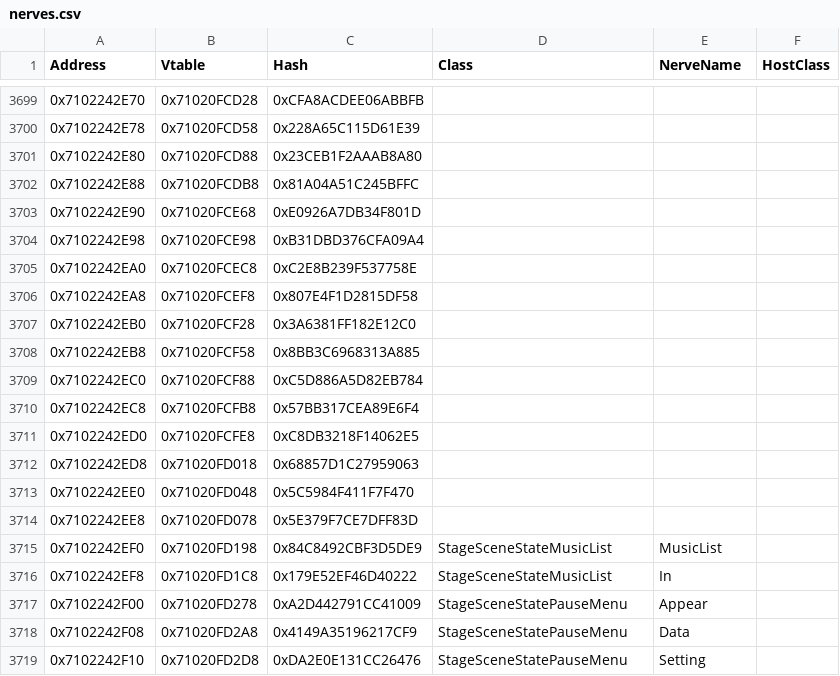
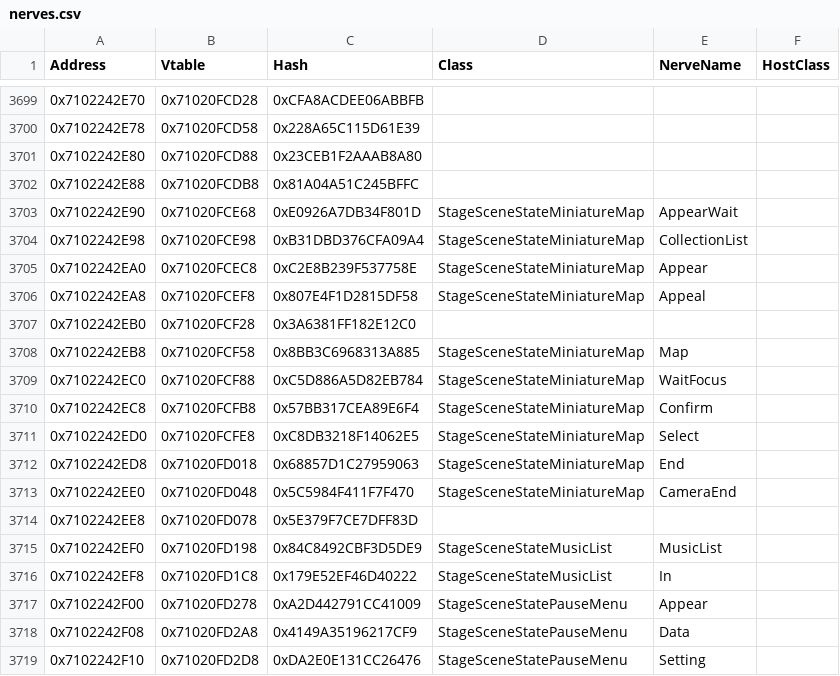
Before and after one commit to GRAnimated/DKBananza, a CSV file: data/nerves/nerves.csv, drawn as a sheet; only a part is shown, gaps mark what is left out.

Commit message:
StageSceneStateMiniatureMap nerves

```diff
--- a/data/nerves/nerves.csv
+++ b/data/nerves/nerves.csv
@@ -3702,13 +3702,13 @@ Address,Vtable,Hash,Class,NerveName,HostClass
 0x7102242E88,0x71020FCDB8,0x81A04A51C245BFFC,,,
-0x7102242E90,0x71020FCE68,0xE0926A7DB34F801D,,,
-0x7102242E98,0x71020FCE98,0xB31DBD376CFA09A4,,,
-0x7102242EA0,0x71020FCEC8,0xC2E8B239F537758E,,,
-0x7102242EA8,0x71020FCEF8,0x807E4F1D2815DF58,,,
+0x7102242E90,0x71020FCE68,0xE0926A7DB34F801D,StageSceneStateMiniatureMap,AppearWait,
+0x7102242E98,0x71020FCE98,0xB31DBD376CFA09A4,StageSceneStateMiniatureMap,CollectionList,
+0x7102242EA0,0x71020FCEC8,0xC2E8B239F537758E,StageSceneStateMiniatureMap,Appear,
+0x7102242EA8,0x71020FCEF8,0x807E4F1D2815DF58,StageSceneStateMiniatureMap,Appeal,
 0x7102242EB0,0x71020FCF28,0x3A6381FF182E12C0,,,
-0x7102242EB8,0x71020FCF58,0x8BB3C6968313A885,,,
-0x7102242EC0,0x71020FCF88,0xC5D886A5D82EB784,,,
-0x7102242EC8,0x71020FCFB8,0x57BB317CEA89E6F4,,,
-0x7102242ED0,0x71020FCFE8,0xC8DB3218F14062E5,,,
-0x7102242ED8,0x71020FD018,0x68857D1C27959063,,,
-0x7102242EE0,0x71020FD048,0x5C5984F411F7F470,,,
+0x7102242EB8,0x71020FCF58,0x8BB3C6968313A885,StageSceneStateMiniatureMap,Map,
+0x7102242EC0,0x71020FCF88,0xC5D886A5D82EB784,StageSceneStateMiniatureMap,WaitFocus,
+0x7102242EC8,0x71020FCFB8,0x57BB317CEA89E6F4,StageSceneStateMiniatureMap,Confirm,
+0x7102242ED0,0x71020FCFE8,0xC8DB3218F14062E5,StageSceneStateMiniatureMap,Select,
+0x7102242ED8,0x71020FD018,0x68857D1C27959063,StageSceneStateMiniatureMap,End,
+0x7102242EE0,0x71020FD048,0x5C5984F411F7F470,StageSceneStateMiniatureMap,CameraEnd,
 0x7102242EE8,0x71020FD078,0x5E379F7CE7DFF83D,,,
```
Also changed, not shown: 2 other files.
